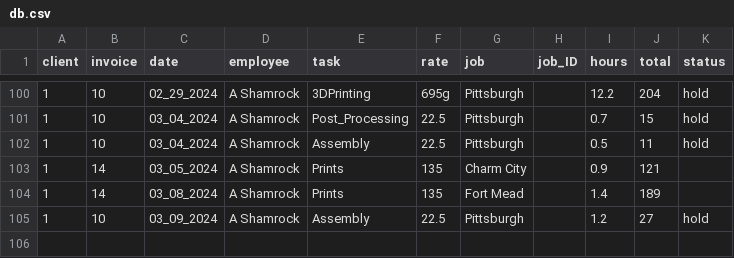
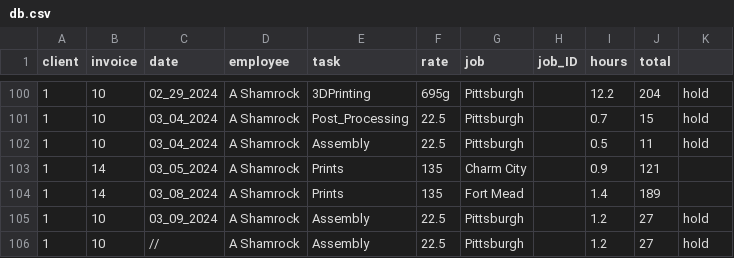
Before and after one commit to ashamrock/TestTable, a CSV file: db.csv, drawn as a sheet; only a part is shown, gaps mark what is left out; the diff names each change by its address in the sheet, - before the commit and + after, or states it on an @@ line.

```diff
--- a/db.csv
+++ b/db.csv
-K1: status
+K1: (empty)
+row 106: 1 | 10 | // | A Shamrock | Assembly | 22.5 | Pittsburgh |  | 1.2 | 27 | hold
```
